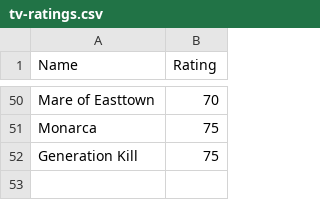
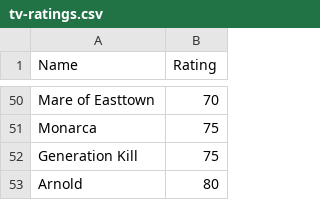
Before and after one commit to CScho96/Film-list, a CSV file: _data/tv-ratings.csv, drawn as a sheet; only a part is shown, gaps mark what is left out; the diff names each change by its address in the sheet, - before the commit and + after, or states it on an @@ line.

Commit message:
Update tv-ratings.csv

```diff
--- a/_data/tv-ratings.csv
+++ b/_data/tv-ratings.csv
+row 53: Arnold | 80
```
